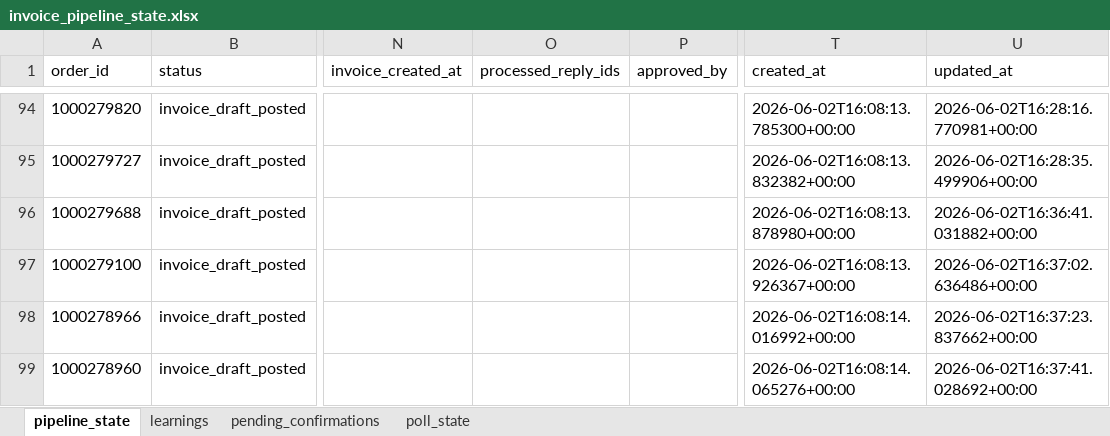
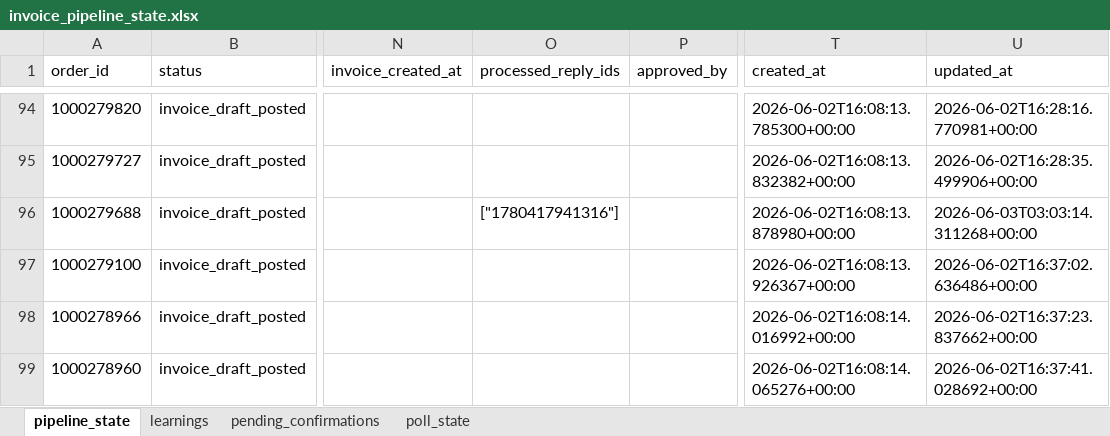
Before and after one commit to Nexgen-AI-Agents/FTF--Survey-Invoicing-Billing-Delivery-E2E-, an Excel workbook: data/invoice_pipeline_state.xlsx, sheet pipeline_state, drawn as a sheet; only a part is shown, gaps mark what is left out; values as stored, in another font and other column widths than the file's, no borders; the diff covers the shown part only; the diff names each change by its address in the sheet, - before the commit and + after, or states it on an @@ line.

```diff
--- a/data/invoice_pipeline_state.xlsx (sheet pipeline_state)
+++ b/data/invoice_pipeline_state.xlsx (sheet pipeline_state)
-O96 (processed_reply_ids): (empty)
+O96 (processed_reply_ids): ["1780417941316"]
-U96 (updated_at): 2026-06-02T16:36:41.031882+00:00
+U96 (updated_at): 2026-06-03T03:03:14.311268+00:00
```
Also changed, not shown: 15 edited cells elsewhere in this sheet, 1 other file.
